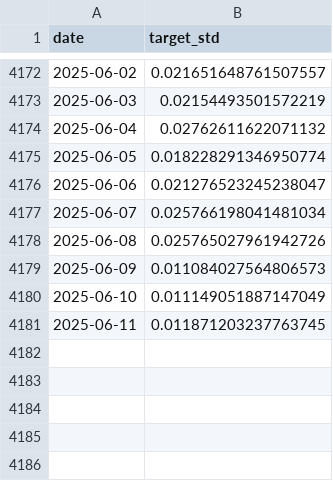
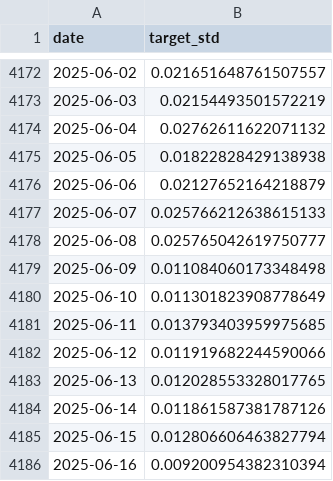
Before and after one commit to OuJiaPeng/Vol-Forecasting-with-DL, a CSV file: compare/targets/rolling_std.csv, drawn as a sheet; only a part is shown, gaps mark what is left out.

```diff
--- a/compare/targets/rolling_std.csv
+++ b/compare/targets/rolling_std.csv
@@ -4174,8 +4174,13 @@ date,target_std
 2025-06-04,0.02762611622071132
-2025-06-05,0.018228291346950774
-2025-06-06,0.021276523245238047
-2025-06-07,0.025766198041481034
-2025-06-08,0.025765027961942726
-2025-06-09,0.011084027564806573
-2025-06-10,0.011149051887147049
-2025-06-11,0.011871203237763745
+2025-06-05,0.01822828429138938
+2025-06-06,0.02127652164218879
+2025-06-07,0.025766212638615133
+2025-06-08,0.025765042619750777
+2025-06-09,0.011084060173348498
+2025-06-10,0.011301823908778649
+2025-06-11,0.013793403959975685
+2025-06-12,0.011919682244590066
+2025-06-13,0.012028553328017765
+2025-06-14,0.011861587381787126
+2025-06-15,0.012806606463827794
+2025-06-16,0.009200954382310394
```
Also changed, not shown: compare/targets/ewma.csv, compare/targets/garch.csv, 24 other files.
